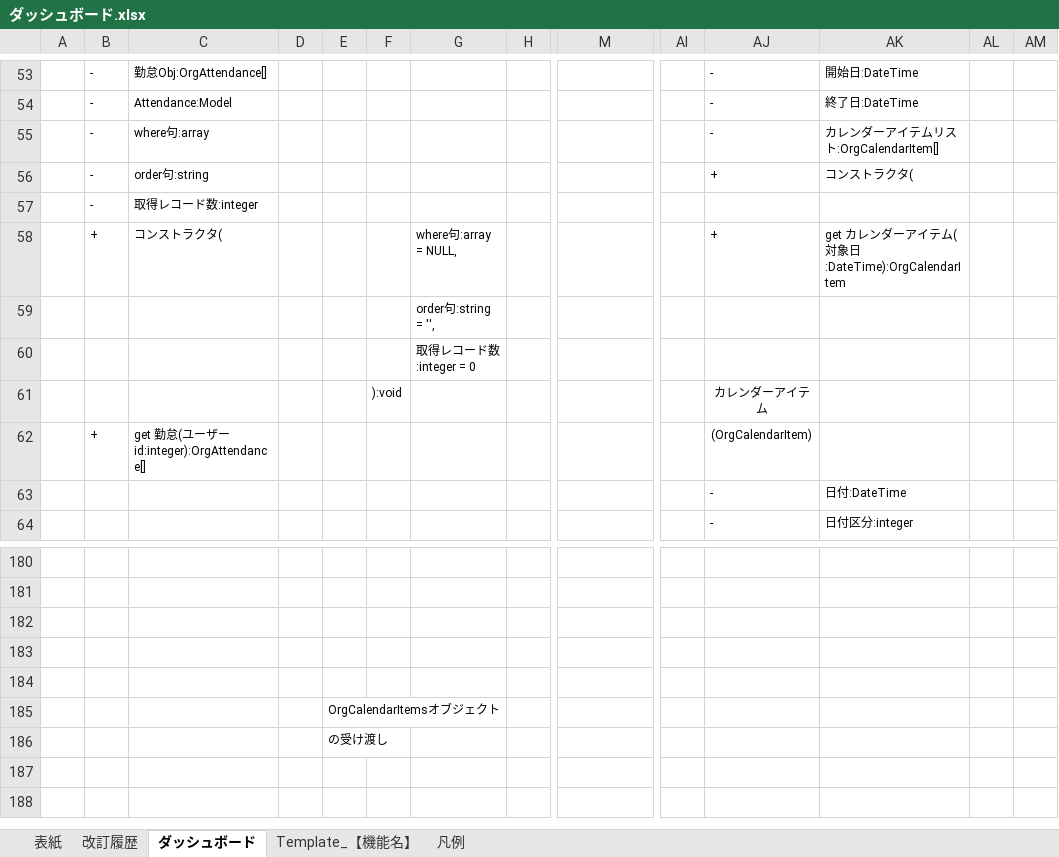
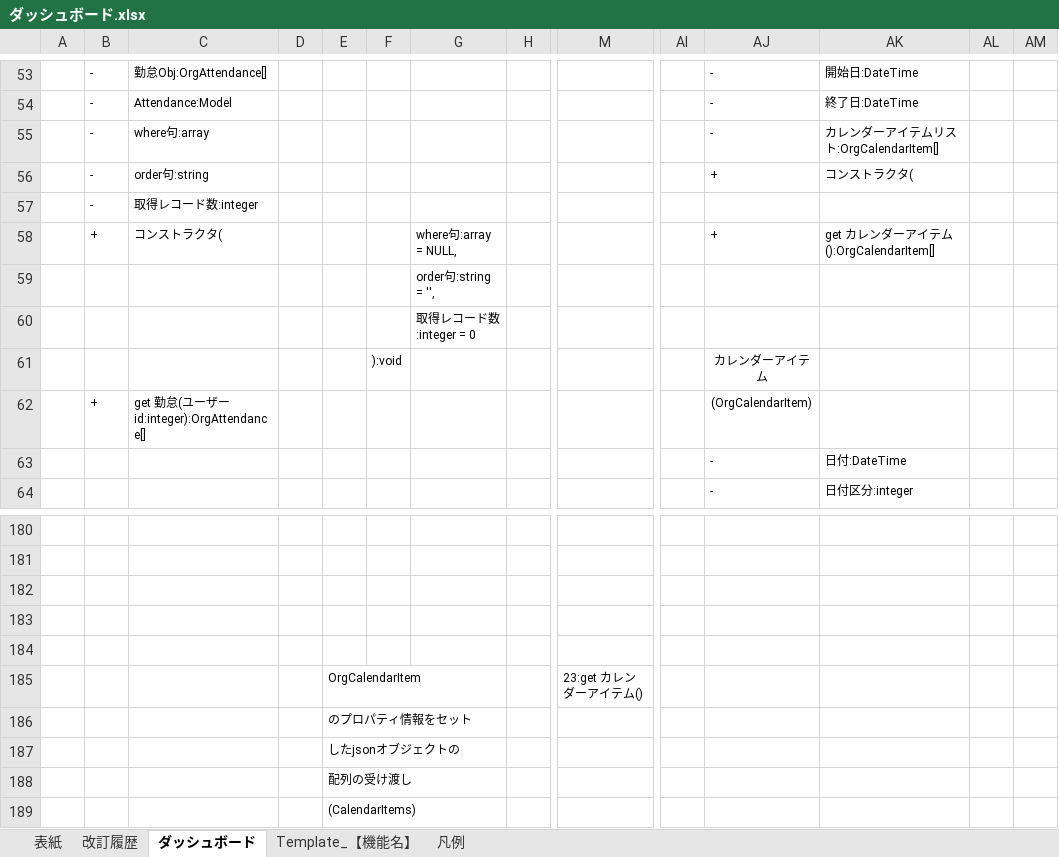
Before and after one commit to glambizm/connectyee, an Excel workbook: 30 設計/20 プログラム設計/10 機能設計/20 ダッシュボード/ダッシュボード.xlsx, sheet ダッシュボード, drawn as a sheet; only a part is shown, gaps mark what is left out; values as stored, in another font and other column widths than the file's, no borders; charts and pictures not drawn; addresses are those after the commit; rows hold the shown columns only; the diff names each change by its address in the sheet, - before the commit and + after, or states it on an @@ line.

```diff
--- a/30 設計/20 プログラム設計/10 機能設計/20 ダッシュボード/ダッシュボード.xlsx (sheet ダッシュボード)
+++ b/30 設計/20 プログラム設計/10 機能設計/20 ダッシュボード/ダッシュボード.xlsx (sheet ダッシュボード)
-AK58: get カレンダーアイテム(対象日:DateTime):OrgCalendarItem
+AK58: get カレンダーアイテム():OrgCalendarItem[]
+row 185:  |  |  |  | OrgCalendarItem |  |  |  | 23:get カレンダーアイテム()
-E186: OrgCalendarItemsオブジェクト
+E186: のプロパティ情報をセット
-E187: の受け渡し
+E187: したjsonオブジェクトの
+row 188:  |  |  |  | 配列の受け渡し
+row 189:  |  |  |  | (CalendarItems)
```
Also changed, not shown: charts or pictures, 30 設計/20 プログラム設計/10 機能設計/60 カレンダー編集/カレンダー編集.xlsx, 30 設計/20 プログラム設計/10 機能設計/60 カレンダー編集/画面設計/カレンダー編集画面.xlsx.
